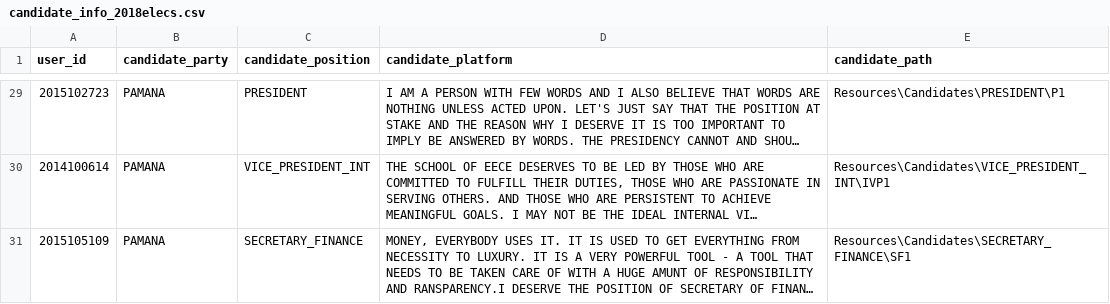
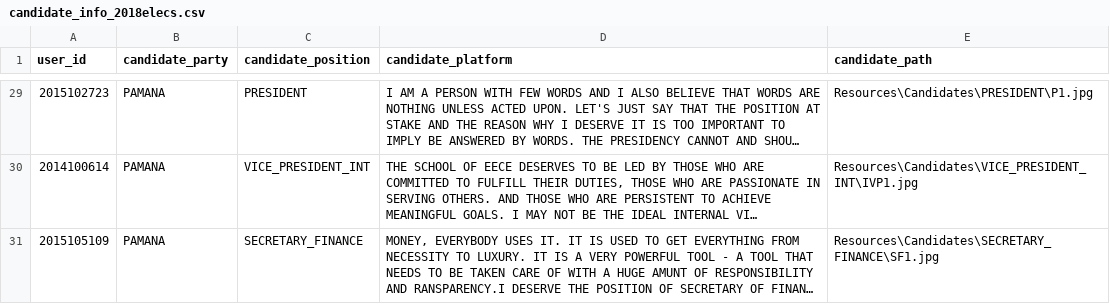
Before and after one commit to LBMercado/Student-Council-Election, a CSV file: Student Council Election/Codes/Resources/candidate_info_2018elecs.csv, drawn as a sheet; only a part is shown, gaps mark what is left out; long unchanged cells end in …; the diff covers the shown part only; the diff names each change by its address in the sheet, - before the commit and + after, or states it on an @@ line.

```diff
--- a/Student Council Election/Codes/Resources/candidate_info_2018elecs.csv
+++ b/Student Council Election/Codes/Resources/candidate_info_2018elecs.csv
-E29 (candidate_path): Resources\Candidates\PRESIDENT\P1
+E29 (candidate_path): Resources\Candidates\PRESIDENT\P1.jpg
-E30 (candidate_path): Resources\Candidates\VICE_PRESIDENT_INT\IVP1
+E30 (candidate_path): Resources\Candidates\VICE_PRESIDENT_INT\IVP1.jpg
-E31 (candidate_path): Resources\Candidates\SECRETARY_FINANCE\SF1
+E31 (candidate_path): Resources\Candidates\SECRETARY_FINANCE\SF1.jpg
```
Also changed, not shown: 27 edited cells elsewhere in this file, 12 other files.
